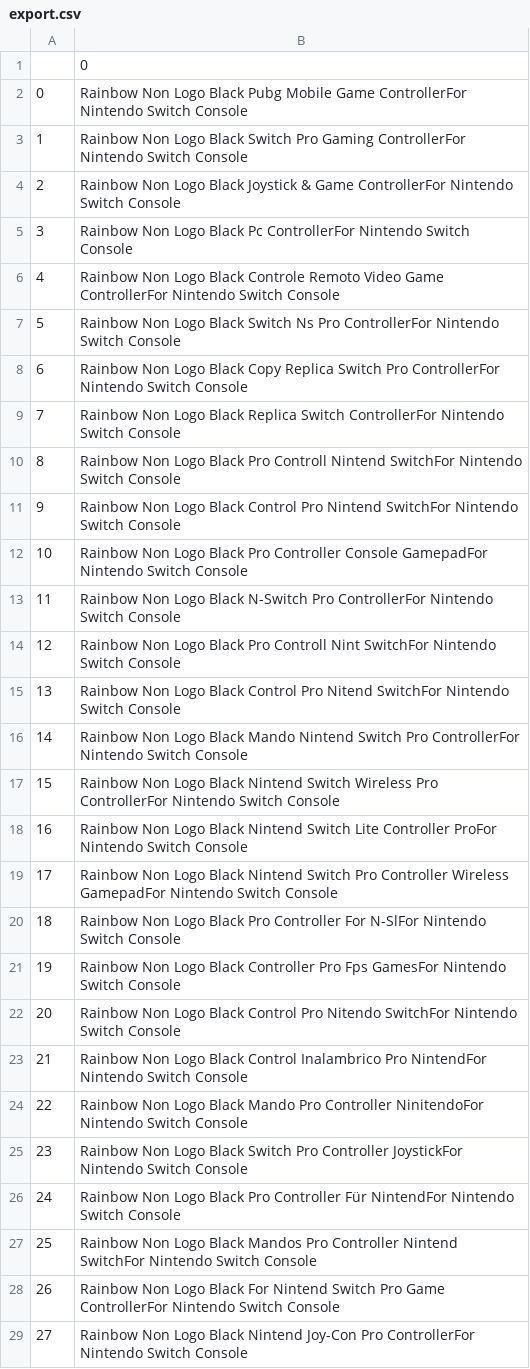
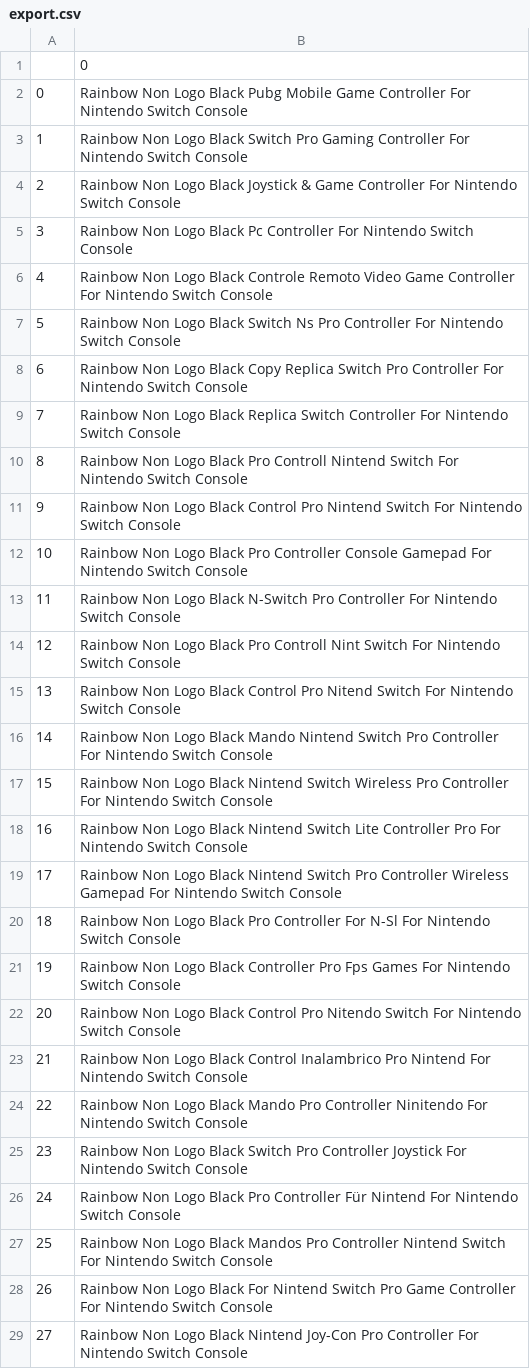
Before and after one commit to sailorsinbad14/KeyWordDownloader, a CSV file: TitleGenerator/export.csv, drawn as a sheet; only a part is shown; the diff covers the shown part only.

```diff
--- a/TitleGenerator/export.csv
+++ b/TitleGenerator/export.csv
@@ -1,29 +1,29 @@
 ,0
-0,Rainbow Non Logo Black Pubg Mobile Game ControllerFor Nintendo Switch Console
-1,Rainbow Non Logo Black Switch Pro Gaming ControllerFor Nintendo Switch Console
-2,Rainbow Non Logo Black Joystick & Game ControllerFor Nintendo Switch Console
-3,Rainbow Non Logo Black Pc ControllerFor Nintendo Switch Console
-4,Rainbow Non Logo Black Controle Remoto Video Game ControllerFor Nintendo Switch Console
-5,Rainbow Non Logo Black Switch Ns Pro ControllerFor Nintendo Switch Console
-6,Rainbow Non Logo Black Copy Replica Switch Pro ControllerFor Nintendo Switch Console
-7,Rainbow Non Logo Black Replica Switch ControllerFor Nintendo Switch Console
-8,Rainbow Non Logo Black Pro Controll Nintend SwitchFor Nintendo Switch Console
-9,Rainbow Non Logo Black Control Pro Nintend SwitchFor Nintendo Switch Console
-10,Rainbow Non Logo Black Pro Controller Console GamepadFor Nintendo Switch Console
-11,Rainbow Non Logo Black N-Switch Pro ControllerFor Nintendo Switch Console
-12,Rainbow Non Logo Black Pro Controll Nint SwitchFor Nintendo Switch Console
-13,Rainbow Non Logo Black Control Pro Nitend SwitchFor Nintendo Switch Console
-14,Rainbow Non Logo Black Mando Nintend Switch Pro ControllerFor Nintendo Switch Console
-15,Rainbow Non Logo Black Nintend Switch Wireless Pro ControllerFor Nintendo Switch Console
-16,Rainbow Non Logo Black Nintend Switch Lite Controller ProFor Nintendo Switch Console
-17,Rainbow Non Logo Black Nintend Switch Pro Controller Wireless GamepadFor Nintendo Switch Console
-18,Rainbow Non Logo Black Pro Controller For N-SlFor Nintendo Switch Console
-19,Rainbow Non Logo Black Controller Pro Fps GamesFor Nintendo Switch Console
-20,Rainbow Non Logo Black Control Pro Nitendo SwitchFor Nintendo Switch Console
-21,Rainbow Non Logo Black Control Inalambrico Pro NintendFor Nintendo Switch Console
-22,Rainbow Non Logo Black Mando Pro Controller NinitendoFor Nintendo Switch Console
-23,Rainbow Non Logo Black Switch Pro Controller JoystickFor Nintendo Switch Console
-24,Rainbow Non Logo Black Pro Controller Für NintendFor Nintendo Switch Console
-25,Rainbow Non Logo Black Mandos Pro Controller Nintend SwitchFor Nintendo Switch Console
-26,Rainbow Non Logo Black For Nintend Switch Pro Game ControllerFor Nintendo Switch Console
-27,Rainbow Non Logo Black Nintend Joy-Con Pro ControllerFor Nintendo Switch Console
+0,Rainbow Non Logo Black Pubg Mobile Game Controller For Nintendo Switch Console
+1,Rainbow Non Logo Black Switch Pro Gaming Controller For Nintendo Switch Console
+2,Rainbow Non Logo Black Joystick & Game Controller For Nintendo Switch Console
+3,Rainbow Non Logo Black Pc Controller For Nintendo Switch Console
+4,Rainbow Non Logo Black Controle Remoto Video Game Controller For Nintendo Switch Console
+5,Rainbow Non Logo Black Switch Ns Pro Controller For Nintendo Switch Console
+6,Rainbow Non Logo Black Copy Replica Switch Pro Controller For Nintendo Switch Console
+7,Rainbow Non Logo Black Replica Switch Controller For Nintendo Switch Console
+8,Rainbow Non Logo Black Pro Controll Nintend Switch For Nintendo Switch Console
+9,Rainbow Non Logo Black Control Pro Nintend Switch For Nintendo Switch Console
+10,Rainbow Non Logo Black Pro Controller Console Gamepad For Nintendo Switch Console
+11,Rainbow Non Logo Black N-Switch Pro Controller For Nintendo Switch Console
+12,Rainbow Non Logo Black Pro Controll Nint Switch For Nintendo Switch Console
+13,Rainbow Non Logo Black Control Pro Nitend Switch For Nintendo Switch Console
+14,Rainbow Non Logo Black Mando Nintend Switch Pro Controller For Nintendo Switch Console
+15,Rainbow Non Logo Black Nintend Switch Wireless Pro Controller For Nintendo Switch Console
+16,Rainbow Non Logo Black Nintend Switch Lite Controller Pro For Nintendo Switch Console
+17,Rainbow Non Logo Black Nintend Switch Pro Controller Wireless Gamepad For Nintendo Switch Console
+18,Rainbow Non Logo Black Pro Controller For N-Sl For Nintendo Switch Console
+19,Rainbow Non Logo Black Controller Pro Fps Games For Nintendo Switch Console
+20,Rainbow Non Logo Black Control Pro Nitendo Switch For Nintendo Switch Console
+21,Rainbow Non Logo Black Control Inalambrico Pro Nintend For Nintendo Switch Console
+22,Rainbow Non Logo Black Mando Pro Controller Ninitendo For Nintendo Switch Console
+23,Rainbow Non Logo Black Switch Pro Controller Joystick For Nintendo Switch Console
+24,Rainbow Non Logo Black Pro Controller Für Nintend For Nintendo Switch Console
+25,Rainbow Non Logo Black Mandos Pro Controller Nintend Switch For Nintendo Switch Console
+26,Rainbow Non Logo Black For Nintend Switch Pro Game Controller For Nintendo Switch Console
+27,Rainbow Non Logo Black Nintend Joy-Con Pro Controller For Nintendo Switch Console
```
Also changed, not shown: 92 edited cells elsewhere in this file, 2 other files.
